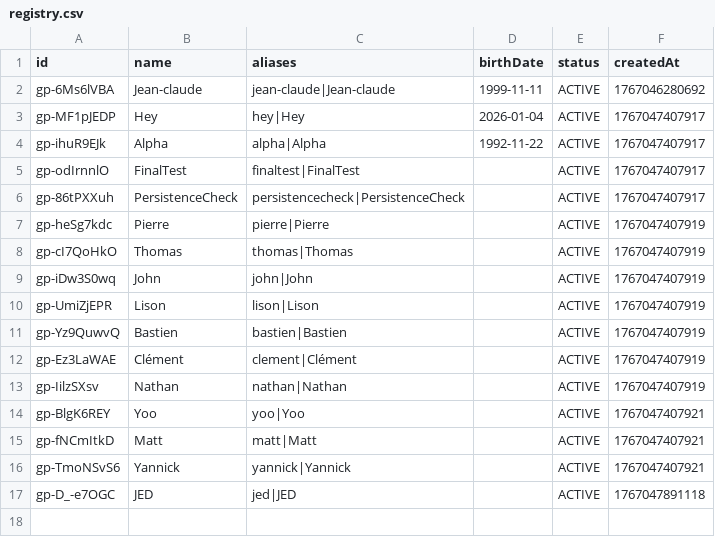
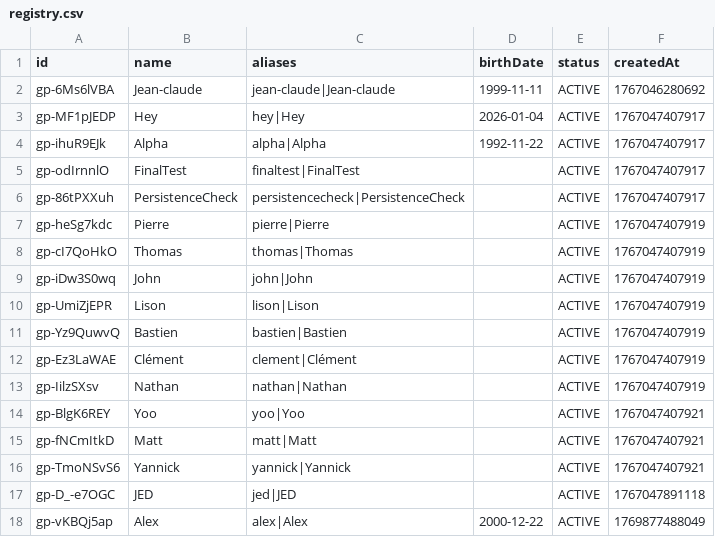
Before and after one commit to Ipuch/game-of-stick-elo-tracker, a CSV file: saved_games/registry.csv, drawn as a sheet; the diff names each change by its address in the sheet, - before the commit and + after, or states it on an @@ line.

```diff
--- a/saved_games/registry.csv
+++ b/saved_games/registry.csv
+row 18: gp-vKBQj5ap | Alex | alex|Alex | 2000-12-22 | ACTIVE | 1769877488049
```
Also changed, not shown: saved_games/cocorico/matches.csv, saved_games/cocorico/players.csv, 6 other files.
